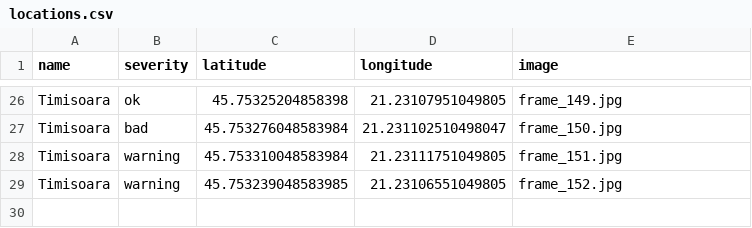
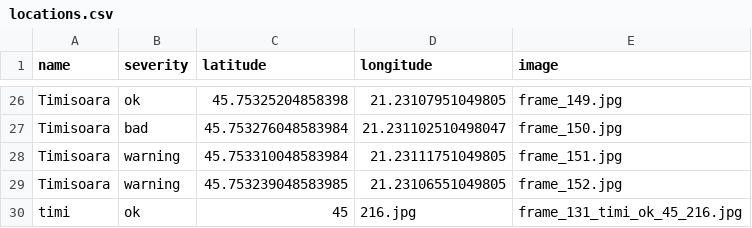
Before and after one commit to MariaBunas/CyberPeak, a CSV file: Dataset/locations.csv, drawn as a sheet; only a part is shown, gaps mark what is left out.

Commit message:
FileUpdated

```diff
--- a/Dataset/locations.csv
+++ b/Dataset/locations.csv
@@ -29 +29,2 @@ Timisoara,warning,45.753310048583984,21.23111751049805,frame_151.jpg
 Timisoara,warning,45.753239048583985,21.23106551049805,frame_152.jpg
+timi,ok,45,216.jpg,frame_131_timi_ok_45_216.jpg
```
